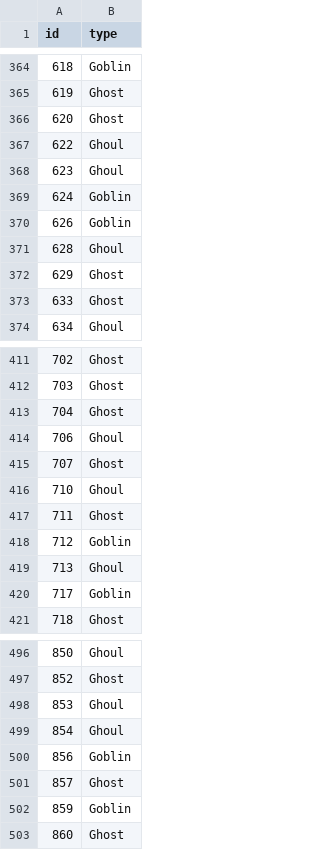
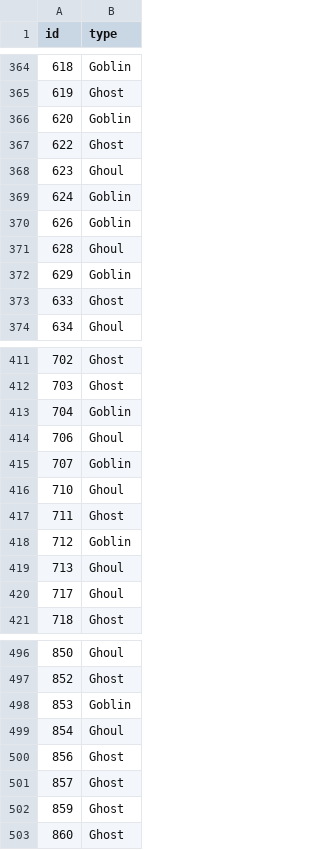
Before and after one commit to Phelddy/GGG, a CSV file: submission.csv, drawn as a sheet; only a part is shown, gaps mark what is left out; the diff covers the shown part only.

```diff
--- a/submission.csv
+++ b/submission.csv
@@ -365,4 +365,4 @@ id,type
 619,Ghost
-620,Ghost
-622,Ghoul
+620,Goblin
+622,Ghost
 623,Ghoul
@@ -371,3 +371,3 @@ id,type
 628,Ghoul
-629,Ghost
+629,Goblin
 633,Ghost
@@ -412,5 +412,5 @@ id,type
 703,Ghost
-704,Ghost
+704,Goblin
 706,Ghoul
-707,Ghost
+707,Goblin
 710,Ghoul
@@ -419,3 +419,3 @@ id,type
 713,Ghoul
-717,Goblin
+717,Ghoul
 718,Ghost
@@ -497,7 +497,7 @@ id,type
 852,Ghost
-853,Ghoul
+853,Goblin
 854,Ghoul
-856,Goblin
+856,Ghost
 857,Ghost
-859,Goblin
+859,Ghost
 860,Ghost
```
Also changed, not shown: 26 edited cells elsewhere in this file, 1 other file.
